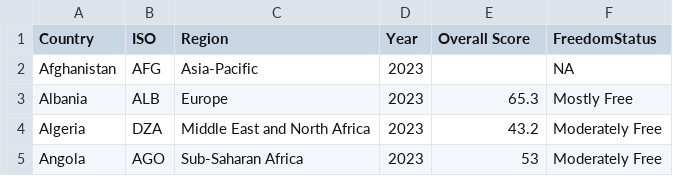
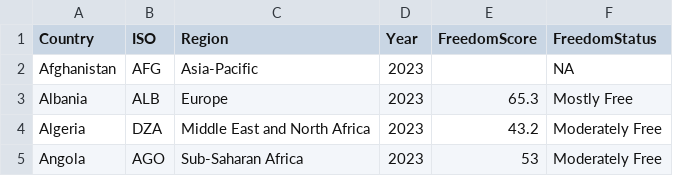
Before and after one commit to bcribb97/random, a CSV file: FreedomStatus.csv, drawn as a sheet; only a part is shown.

Commit message:
Update FreedomStatus.csv

```diff
--- a/FreedomStatus.csv
+++ b/FreedomStatus.csv
@@ -1,2 +1,2 @@
-Country,ISO,Region,Year,Overall Score,FreedomStatus
+Country,ISO,Region,Year,FreedomScore,FreedomStatus
 Afghanistan,AFG,Asia-Pacific,2023,,NA
```
